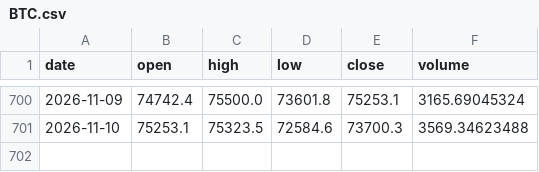
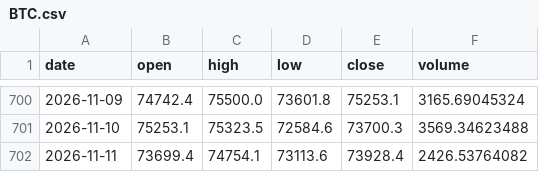
Before and after one commit to GrimsVerk/GrimsTrade, a CSV file: data/bars/BTC.csv, drawn as a sheet; only a part is shown, gaps mark what is left out.

```diff
--- a/data/bars/BTC.csv
+++ b/data/bars/BTC.csv
@@ -701 +701,2 @@ date,open,high,low,close,volume
 2026-11-10,75253.1,75323.5,72584.6,73700.3,3569.34623488
+2026-11-11,73699.4,74754.1,73113.6,73928.4,2426.53764082
```
Also changed, not shown: data/bars/ETH.csv, 7 other files.
